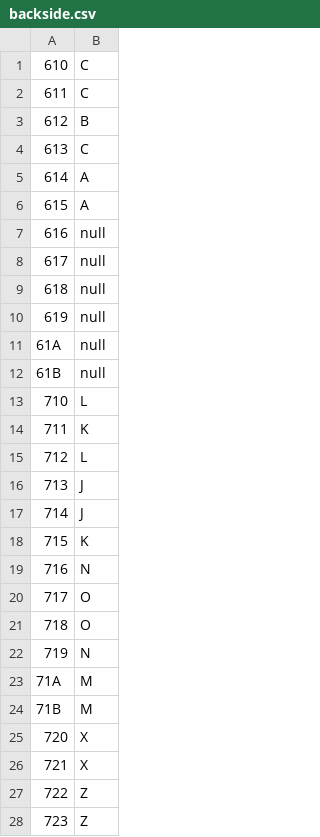
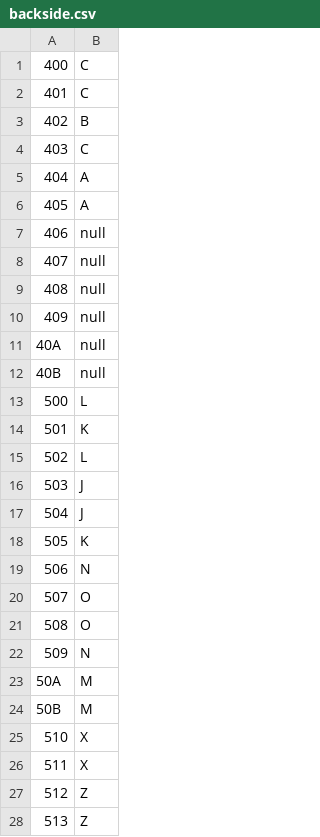
Before and after one commit to brnold/LDBInteractiveModelProject, a CSV file: Sensor_Script_Corr/backside.csv, drawn as a sheet; only a part is shown; the diff covers the shown part only.

```diff
--- a/Sensor_Script_Corr/backside.csv
+++ b/Sensor_Script_Corr/backside.csv
@@ -1,28 +1,28 @@
-610,C
-611,C
-612,B
-613,C
-614,A
-615,A
-616,null
-617,null
-618,null
-619,null
-61A,null
-61B,null
-710,L
-711,K
-712,L
-713,J
-714,J
-715,K
-716,N
-717,O
-718,O
-719,N
-71A,M
-71B,M
-720,X
-721,X
-722,Z
-723,Z
+400,C
+401,C
+402,B
+403,C
+404,A
+405,A
+406,null
+407,null
+408,null
+409,null
+40A,null
+40B,null
+500,L
+501,K
+502,L
+503,J
+504,J
+505,K
+506,N
+507,O
+508,O
+509,N
+50A,M
+50B,M
+510,X
+511,X
+512,Z
+513,Z
```
Also changed, not shown: 32 edited cells elsewhere in this file, 14 other files.
